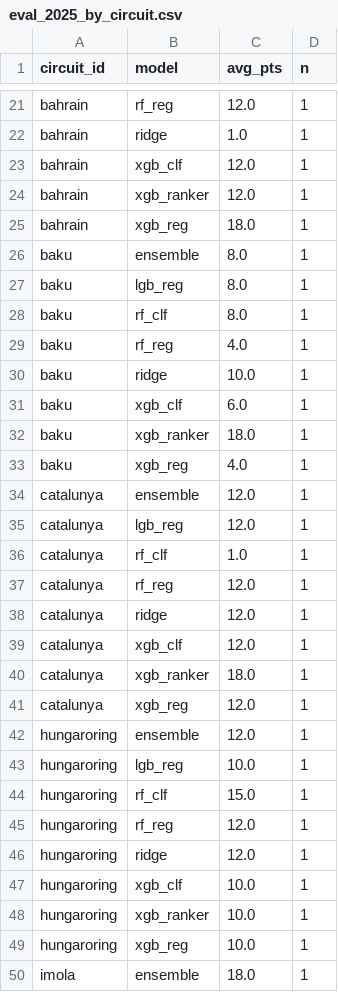
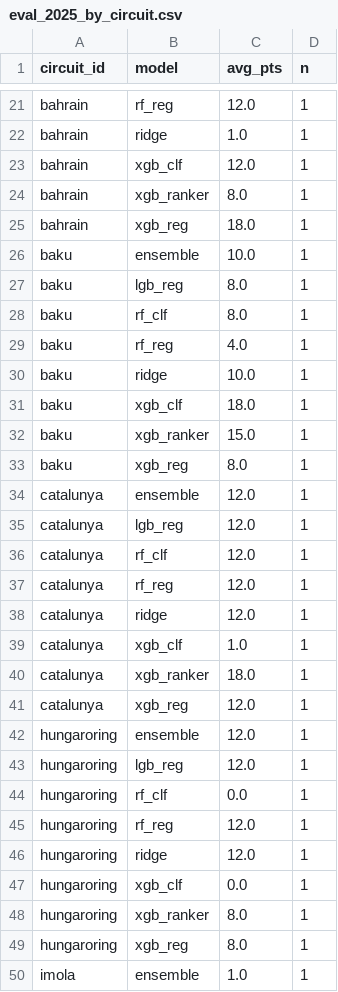
Before and after one commit to jhester599/F1-p10-2026, a CSV file: results/eval_2025_by_circuit.csv, drawn as a sheet; only a part is shown, gaps mark what is left out; the diff covers the shown part only.

```diff
--- a/results/eval_2025_by_circuit.csv
+++ b/results/eval_2025_by_circuit.csv
@@ -23,5 +23,5 @@ bahrain,ridge,1.0,1
 bahrain,xgb_clf,12.0,1
-bahrain,xgb_ranker,12.0,1
+bahrain,xgb_ranker,8.0,1
 bahrain,xgb_reg,18.0,1
-baku,ensemble,8.0,1
+baku,ensemble,10.0,1
 baku,lgb_reg,8.0,1
@@ -30,11 +30,11 @@ baku,rf_reg,4.0,1
 baku,ridge,10.0,1
-baku,xgb_clf,6.0,1
-baku,xgb_ranker,18.0,1
-baku,xgb_reg,4.0,1
+baku,xgb_clf,18.0,1
+baku,xgb_ranker,15.0,1
+baku,xgb_reg,8.0,1
 catalunya,ensemble,12.0,1
 catalunya,lgb_reg,12.0,1
-catalunya,rf_clf,1.0,1
+catalunya,rf_clf,12.0,1
 catalunya,rf_reg,12.0,1
 catalunya,ridge,12.0,1
-catalunya,xgb_clf,12.0,1
+catalunya,xgb_clf,1.0,1
 catalunya,xgb_ranker,18.0,1
@@ -42,9 +42,9 @@ catalunya,xgb_reg,12.0,1
 hungaroring,ensemble,12.0,1
-hungaroring,lgb_reg,10.0,1
-hungaroring,rf_clf,15.0,1
+hungaroring,lgb_reg,12.0,1
+hungaroring,rf_clf,0.0,1
 hungaroring,rf_reg,12.0,1
 hungaroring,ridge,12.0,1
-hungaroring,xgb_clf,10.0,1
-hungaroring,xgb_ranker,10.0,1
-hungaroring,xgb_reg,10.0,1
-imola,ensemble,18.0,1
+hungaroring,xgb_clf,0.0,1
+hungaroring,xgb_ranker,8.0,1
+hungaroring,xgb_reg,8.0,1
+imola,ensemble,1.0,1
```
Also changed, not shown: 62 edited cells elsewhere in this file, results/eval_2025_picks.csv, results/eval_2025_summary.csv, 1 other file.
